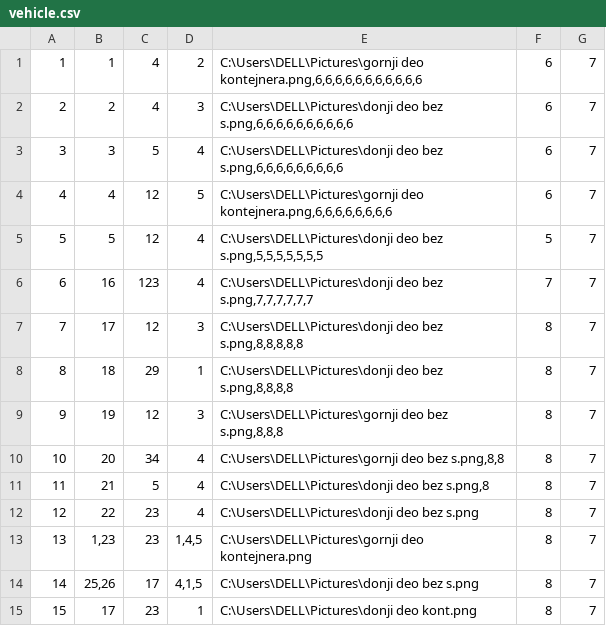
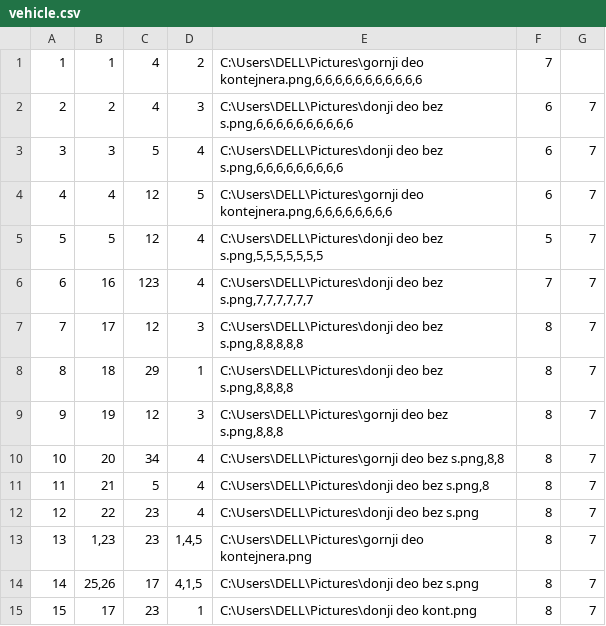
Before and after one commit to ratkovac/Booking-App, a CSV file: Resources/Data/vehicle.csv, drawn as a sheet.

```diff
--- a/Resources/Data/vehicle.csv
+++ b/Resources/Data/vehicle.csv
@@ -1,2 +1,2 @@
-1|1|4|2|C:\Users\DELL\Pictures\gornji deo kontejnera.png,6,6,6,6,6,6,6,6,6,6,6|6|7
+1|1|4|2|C:\Users\DELL\Pictures\gornji deo kontejnera.png,6,6,6,6,6,6,6,6,6,6,6|7
 2|2|4|3|C:\Users\DELL\Pictures\donji deo bez s.png,6,6,6,6,6,6,6,6,6,6|6|7
```
Also changed, not shown: Resources/Data/drives.csv, 11 other files.
